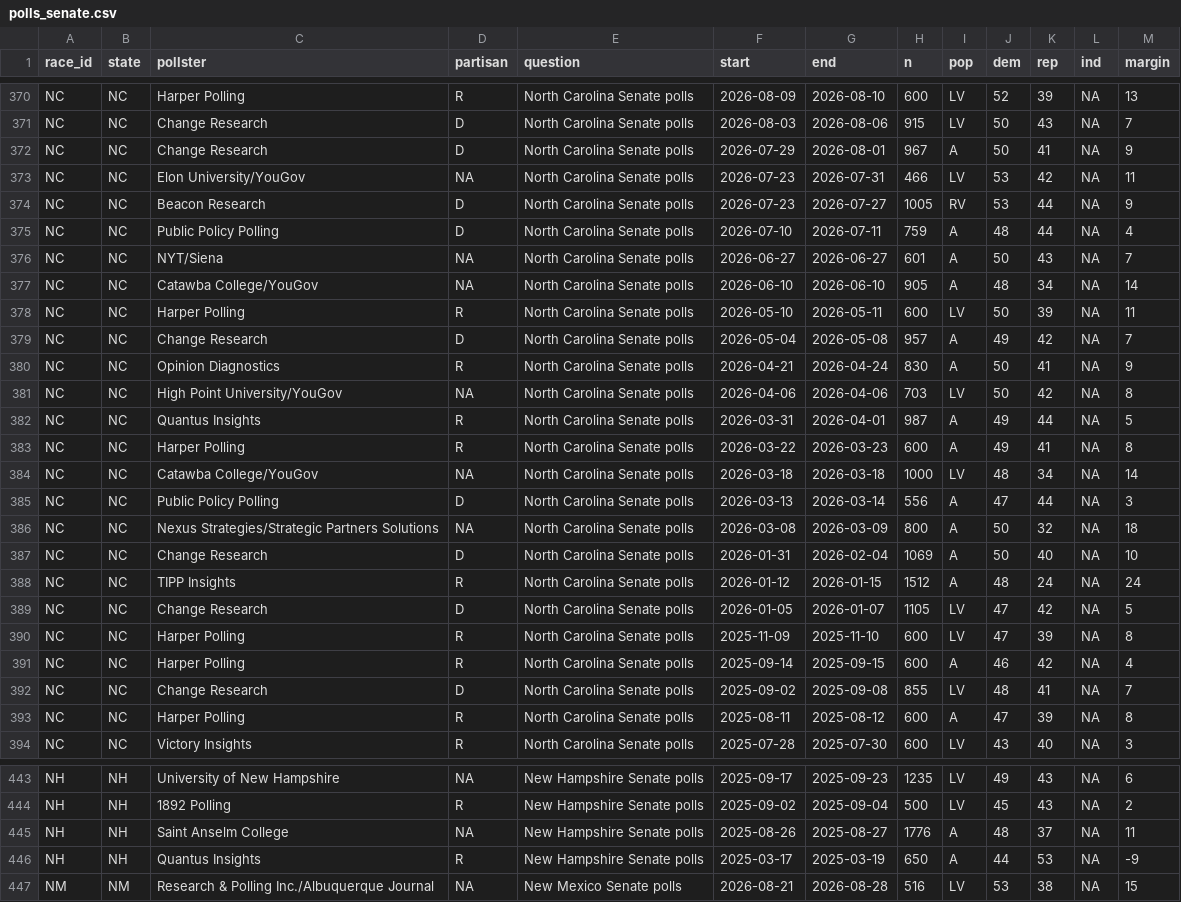
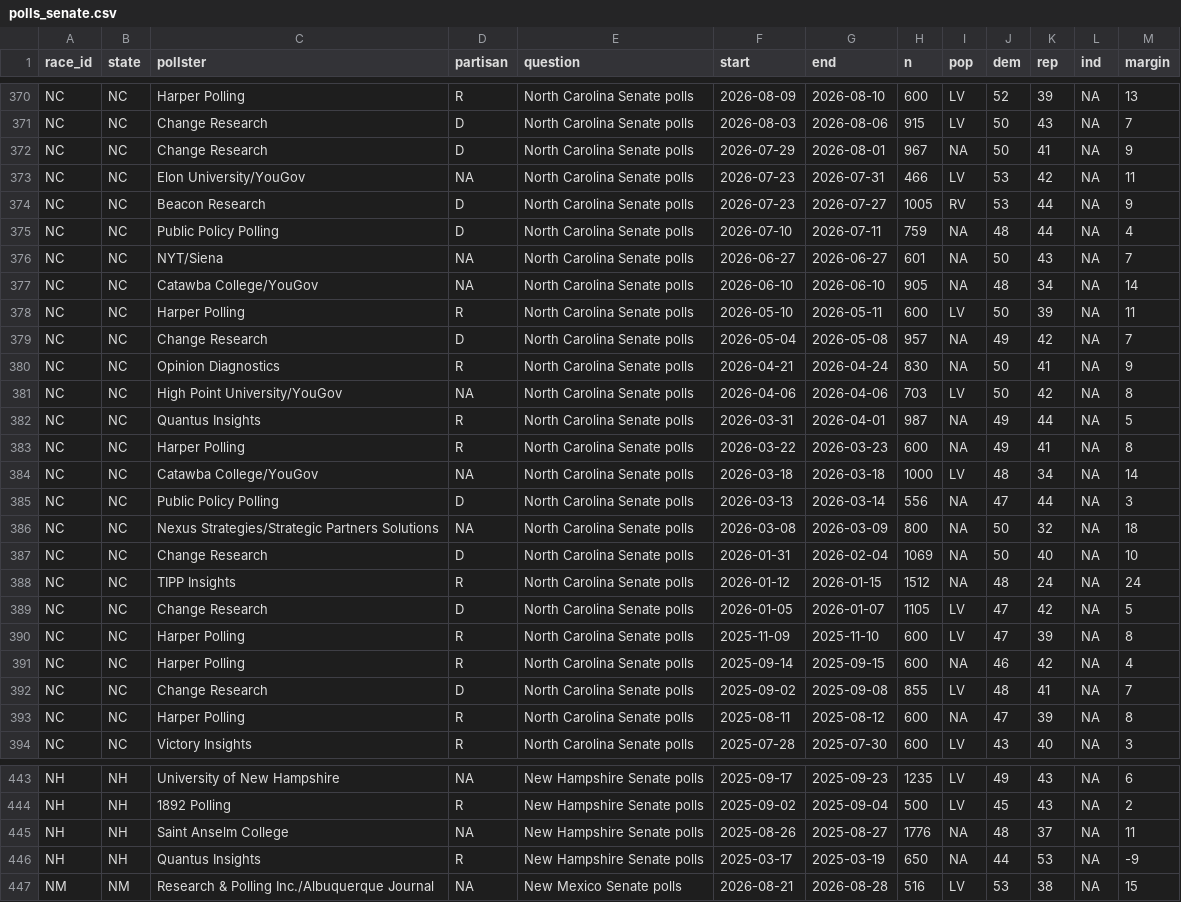
Before and after one commit to JuanMiguel01/pronostico-intermedias-2026, a CSV file: data/frozen/polls_senate.csv, drawn as a sheet; only a part is shown, gaps mark what is left out; the diff covers the shown part only.

```diff
--- a/data/frozen/polls_senate.csv
+++ b/data/frozen/polls_senate.csv
@@ -371,24 +371,24 @@ NC,NC,Harper Polling,R,North Carolina Senate polls,2026-08-09,2026-08-10,600,LV,
 NC,NC,Change Research,D,North Carolina Senate polls,2026-08-03,2026-08-06,915,LV,50,43,NA,7
-NC,NC,Change Research,D,North Carolina Senate polls,2026-07-29,2026-08-01,967,A,50,41,NA,9
+NC,NC,Change Research,D,North Carolina Senate polls,2026-07-29,2026-08-01,967,NA,50,41,NA,9
 NC,NC,Elon University/YouGov,NA,North Carolina Senate polls,2026-07-23,2026-07-31,466,LV,53,42,NA,11
 NC,NC,Beacon Research,D,North Carolina Senate polls,2026-07-23,2026-07-27,1005,RV,53,44,NA,9
-NC,NC,Public Policy Polling,D,North Carolina Senate polls,2026-07-10,2026-07-11,759,A,48,44,NA,4
-NC,NC,NYT/Siena,NA,North Carolina Senate polls,2026-06-27,2026-06-27,601,A,50,43,NA,7
-NC,NC,Catawba College/YouGov,NA,North Carolina Senate polls,2026-06-10,2026-06-10,905,A,48,34,NA,14
+NC,NC,Public Policy Polling,D,North Carolina Senate polls,2026-07-10,2026-07-11,759,NA,48,44,NA,4
+NC,NC,NYT/Siena,NA,North Carolina Senate polls,2026-06-27,2026-06-27,601,NA,50,43,NA,7
+NC,NC,Catawba College/YouGov,NA,North Carolina Senate polls,2026-06-10,2026-06-10,905,NA,48,34,NA,14
 NC,NC,Harper Polling,R,North Carolina Senate polls,2026-05-10,2026-05-11,600,LV,50,39,NA,11
-NC,NC,Change Research,D,North Carolina Senate polls,2026-05-04,2026-05-08,957,A,49,42,NA,7
-NC,NC,Opinion Diagnostics,R,North Carolina Senate polls,2026-04-21,2026-04-24,830,A,50,41,NA,9
+NC,NC,Change Research,D,North Carolina Senate polls,2026-05-04,2026-05-08,957,NA,49,42,NA,7
+NC,NC,Opinion Diagnostics,R,North Carolina Senate polls,2026-04-21,2026-04-24,830,NA,50,41,NA,9
 NC,NC,High Point University/YouGov,NA,North Carolina Senate polls,2026-04-06,2026-04-06,703,LV,50,42,NA,8
-NC,NC,Quantus Insights,R,North Carolina Senate polls,2026-03-31,2026-04-01,987,A,49,44,NA,5
-NC,NC,Harper Polling,R,North Carolina Senate polls,2026-03-22,2026-03-23,600,A,49,41,NA,8
+NC,NC,Quantus Insights,R,North Carolina Senate polls,2026-03-31,2026-04-01,987,NA,49,44,NA,5
+NC,NC,Harper Polling,R,North Carolina Senate polls,2026-03-22,2026-03-23,600,NA,49,41,NA,8
 NC,NC,Catawba College/YouGov,NA,North Carolina Senate polls,2026-03-18,2026-03-18,1000,LV,48,34,NA,14
-NC,NC,Public Policy Polling,D,North Carolina Senate polls,2026-03-13,2026-03-14,556,A,47,44,NA,3
-NC,NC,Nexus Strategies/Strategic Partners Solutions,NA,North Carolina Senate polls,2026-03-08,2026-03-09,800,A,50,32,NA,18
-NC,NC,Change Research,D,North Carolina Senate polls,2026-01-31,2026-02-04,1069,A,50,40,NA,10
-NC,NC,TIPP Insights,R,North Carolina Senate polls,2026-01-12,2026-01-15,1512,A,48,24,NA,24
+NC,NC,Public Policy Polling,D,North Carolina Senate polls,2026-03-13,2026-03-14,556,NA,47,44,NA,3
+NC,NC,Nexus Strategies/Strategic Partners Solutions,NA,North Carolina Senate polls,2026-03-08,2026-03-09,800,NA,50,32,NA,18
+NC,NC,Change Research,D,North Carolina Senate polls,2026-01-31,2026-02-04,1069,NA,50,40,NA,10
+NC,NC,TIPP Insights,R,North Carolina Senate polls,2026-01-12,2026-01-15,1512,NA,48,24,NA,24
 NC,NC,Change Research,D,North Carolina Senate polls,2026-01-05,2026-01-07,1105,LV,47,42,NA,5
 NC,NC,Harper Polling,R,North Carolina Senate polls,2025-11-09,2025-11-10,600,LV,47,39,NA,8
-NC,NC,Harper Polling,R,North Carolina Senate polls,2025-09-14,2025-09-15,600,A,46,42,NA,4
+NC,NC,Harper Polling,R,North Carolina Senate polls,2025-09-14,2025-09-15,600,NA,46,42,NA,4
 NC,NC,Change Research,D,North Carolina Senate polls,2025-09-02,2025-09-08,855,LV,48,41,NA,7
-NC,NC,Harper Polling,R,North Carolina Senate polls,2025-08-11,2025-08-12,600,A,47,39,NA,8
+NC,NC,Harper Polling,R,North Carolina Senate polls,2025-08-11,2025-08-12,600,NA,47,39,NA,8
 NC,NC,Victory Insights,R,North Carolina Senate polls,2025-07-28,2025-07-30,600,LV,43,40,NA,3
@@ -444,4 +444,4 @@ NH,NH,University of New Hampshire,NA,New Hampshire Senate polls,2025-09-17,2025-
 NH,NH,1892 Polling,R,New Hampshire Senate polls,2025-09-02,2025-09-04,500,LV,45,43,NA,2
-NH,NH,Saint Anselm College,NA,New Hampshire Senate polls,2025-08-26,2025-08-27,1776,A,48,37,NA,11
-NH,NH,Quantus Insights,R,New Hampshire Senate polls,2025-03-17,2025-03-19,650,A,44,53,NA,-9
+NH,NH,Saint Anselm College,NA,New Hampshire Senate polls,2025-08-26,2025-08-27,1776,NA,48,37,NA,11
+NH,NH,Quantus Insights,R,New Hampshire Senate polls,2025-03-17,2025-03-19,650,NA,44,53,NA,-9
 NM,NM,Research & Polling Inc./Albuquerque Journal,NA,New Mexico Senate polls,2026-08-21,2026-08-28,516,LV,53,38,NA,15
```
Also changed, not shown: 71 edited cells elsewhere in this file, data/frozen/districts.csv, data/frozen/polls_generic.csv, 26 other files.
